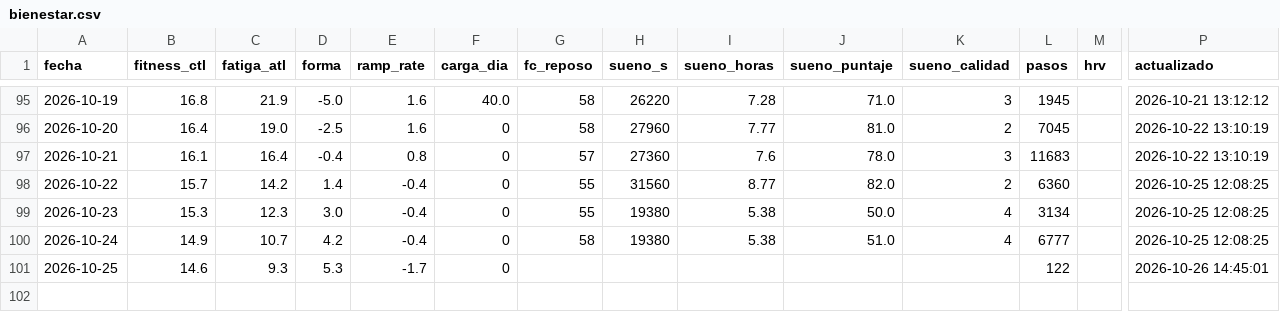
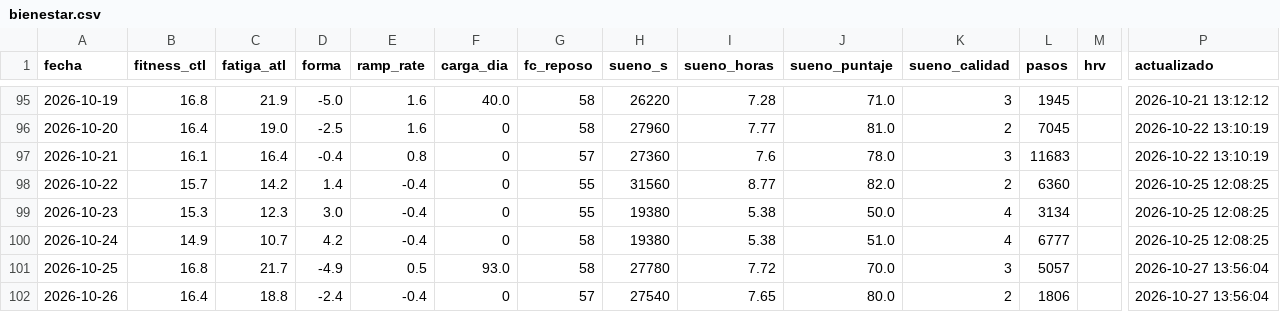
Before and after one commit to jpzingoni/stats-training, a CSV file: datos/bienestar.csv, drawn as a sheet; only a part is shown, gaps mark what is left out; rows hold the shown columns only; the diff names each change by its address in the sheet, - before the commit and + after, or states it on an @@ line.

```diff
--- a/datos/bienestar.csv
+++ b/datos/bienestar.csv
-B101 (fitness_ctl): 14.6
+B101 (fitness_ctl): 16.8
-C101 (fatiga_atl): 9.3
+C101 (fatiga_atl): 21.7
-D101 (forma): 5.3
+D101 (forma): -4.9
-E101 (ramp_rate): -1.7
+E101 (ramp_rate): 0.5
-F101 (carga_dia): 0
+F101 (carga_dia): 93.0
-G101 (fc_reposo): (empty)
+G101 (fc_reposo): 58
-H101 (sueno_s): (empty)
+H101 (sueno_s): 27780
-I101 (sueno_horas): (empty)
+I101 (sueno_horas): 7.72
-J101 (sueno_puntaje): (empty)
+J101 (sueno_puntaje): 70.0
-K101 (sueno_calidad): (empty)
+K101 (sueno_calidad): 3
-L101 (pasos): 122
+L101 (pasos): 5057
-P101 (actualizado): 2026-10-26 14:45:01
+P101 (actualizado): 2026-10-27 13:56:04
+row 102: 2026-10-26 | 16.4 | 18.8 | -2.4 | -0.4 | 0 | 57 | 27540 | 7.65 | 80.0 | 2 | 1806 |  | 2026-10-27 13:56:04
```
Also changed, not shown: datos/actividades.csv, datos/bloques.csv, 4 other files.
